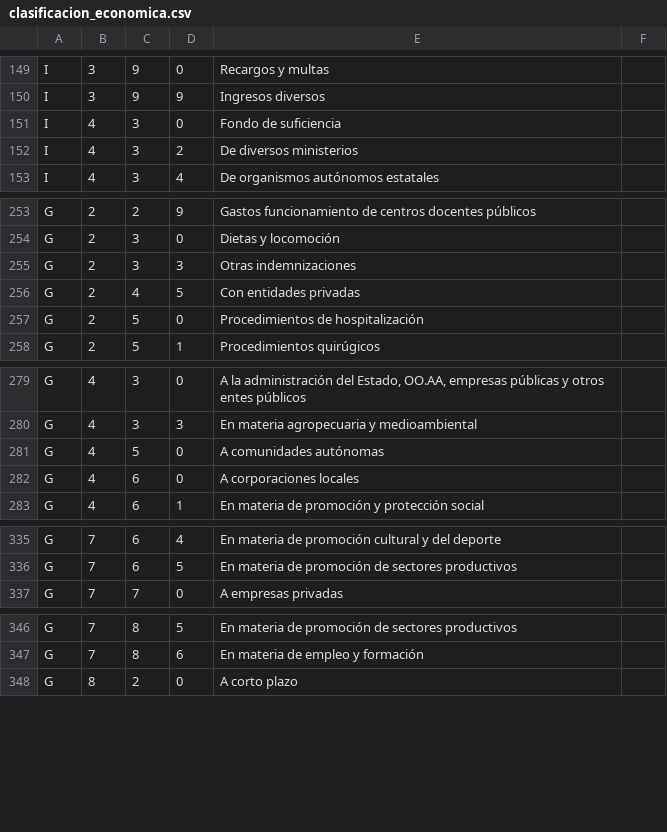
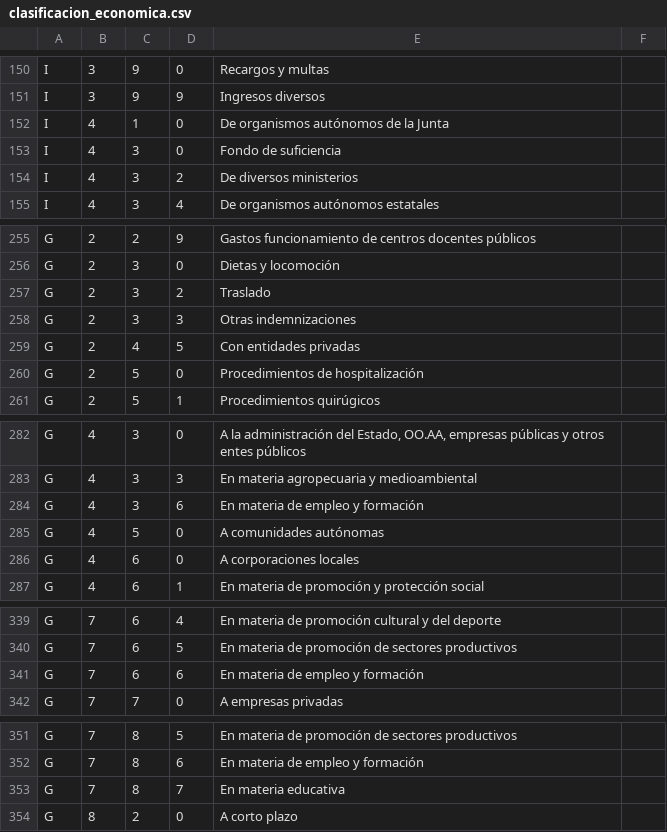
Before and after one commit to civio/presupuesto-castillalamancha, a CSV file: data/es/clasificacion_economica.csv, drawn as a sheet; only a part is shown, gaps mark what is left out; the diff covers the shown part only.

Commit message:
Add economic codes for 2011 budget data

```diff
--- a/data/es/clasificacion_economica.csv
+++ b/data/es/clasificacion_economica.csv
@@ -150,2 +151,3 @@ I,3,9,0,Recargos y multas
 I,3,9,9,Ingresos diversos
+I,4,1,0,De organismos autónomos de la Junta
 I,4,3,0,Fondo de suficiencia
@@ -254,2 +256,3 @@ G,2,2,9,Gastos funcionamiento de centros docentes públicos
 G,2,3,0,Dietas y locomoción
+G,2,3,2,Traslado
 G,2,3,3,Otras indemnizaciones
@@ -280,2 +283,3 @@ G,4,3,0,"A la administración del Estado, OO.AA, empresas públicas y otros ente
 G,4,3,3,En materia agropecuaria y medioambiental
+G,4,3,6,En materia de empleo y formación
 G,4,5,0,A comunidades autónomas
@@ -336,2 +340,3 @@ G,7,6,4,En materia de promoción cultural y del deporte
 G,7,6,5,En materia de promoción de sectores productivos
+G,7,6,6,En materia de empleo y formación
 G,7,7,0,A empresas privadas
@@ -347,2 +352,3 @@ G,7,8,5,En materia de promoción de sectores productivos
 G,7,8,6,En materia de empleo y formación
+G,7,8,7,En materia educativa
 G,8,2,0,A corto plazo
```
Also changed, not shown: 1 added row elsewhere in this file.
